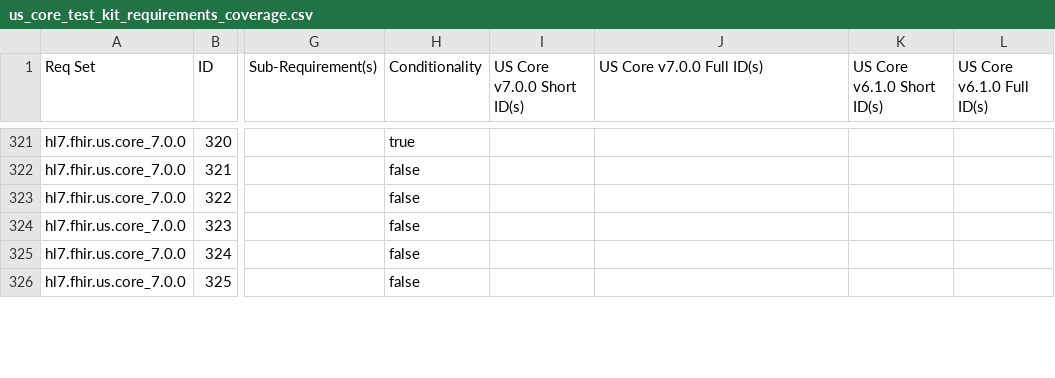
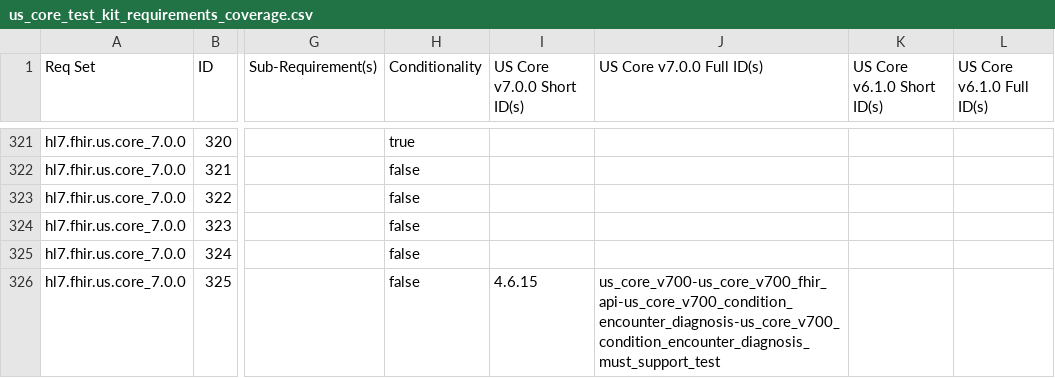
Before and after one commit to inferno-framework/us-core-test-kit, a CSV file: lib/us_core_test_kit/requirements/generated/us_core_test_kit_requirements_coverage.csv, drawn as a sheet; only a part is shown, gaps mark what is left out; the diff covers the shown part only; the diff names each change by its address in the sheet, - before the commit and + after, or states it on an @@ line.

Commit message:
fixed errors where referenced requirements weren't showing up in the generated code.

```diff
--- a/lib/us_core_test_kit/requirements/generated/us_core_test_kit_requirements_coverage.csv
+++ b/lib/us_core_test_kit/requirements/generated/us_core_test_kit_requirements_coverage.csv
-I326 (US Core v7.0.0 Short ID(s)): (empty)
+I326 (US Core v7.0.0 Short ID(s)): 4.6.15
-J326 (US Core v7.0.0 Full ID(s)): (empty)
+J326 (US Core v7.0.0 Full ID(s)): us_core_v700-us_core_v700_fhir_api-us_core_v700_condition_encounter_diagnosis-us_core_v700_condition_encounter_diagnosis_must_support_test
```
Also changed, not shown: 12 edited cells elsewhere in this file, 6 other files.
